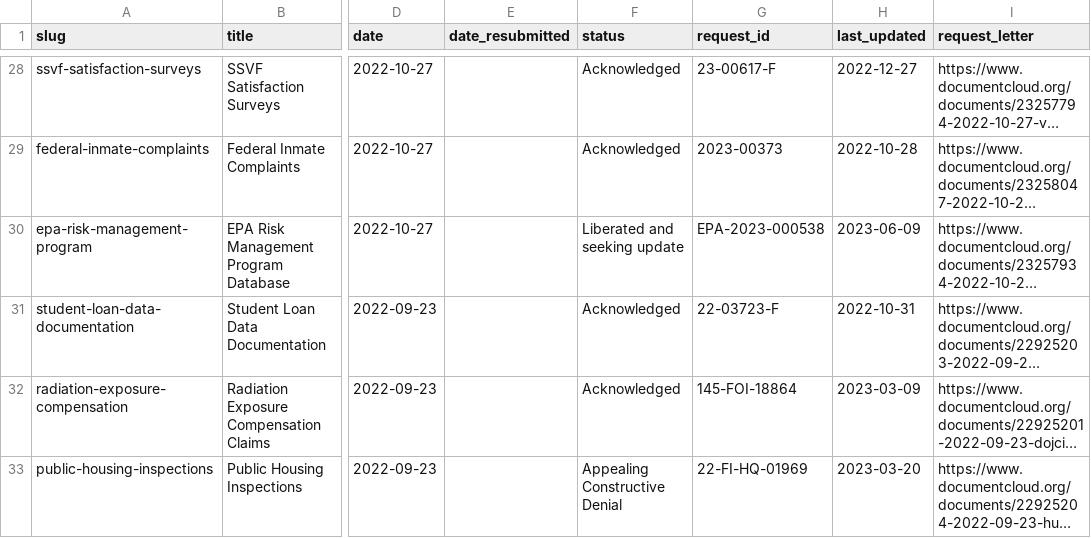
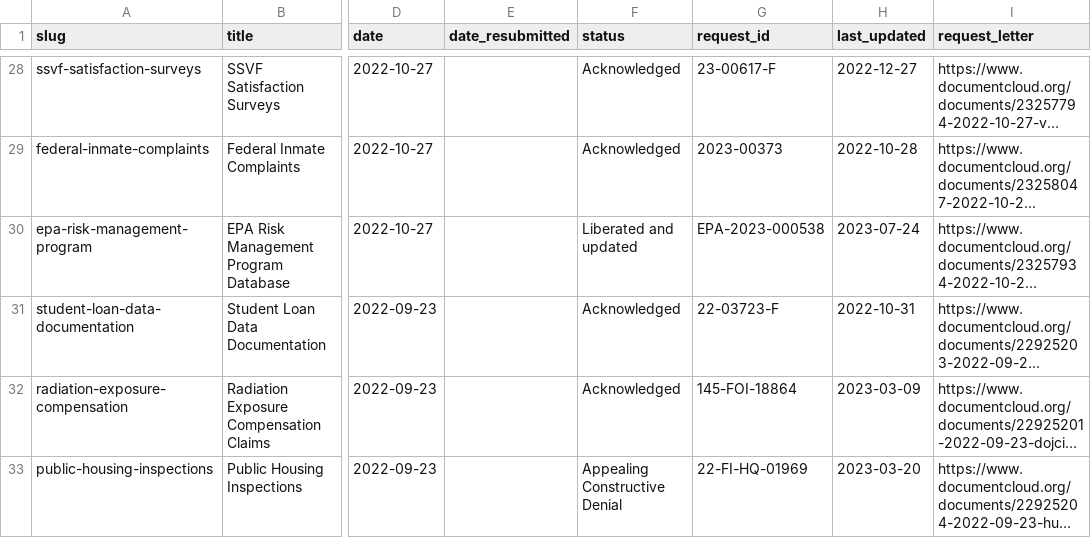
Before and after one commit to data-liberation-project/dlp-metadata, a CSV file: data/requests.csv, drawn as a sheet; only a part is shown, gaps mark what is left out; long unchanged cells end in …; the diff names each change by its address in the sheet, - before the commit and + after, or states it on an @@ line.

```diff
--- a/data/requests.csv
+++ b/data/requests.csv
-F30 (status): Liberated and seeking update
+F30 (status): Liberated and updated
-H30 (last_updated): 2023-06-09
+H30 (last_updated): 2023-07-24
```
Also changed, not shown: data/updates.csv.
